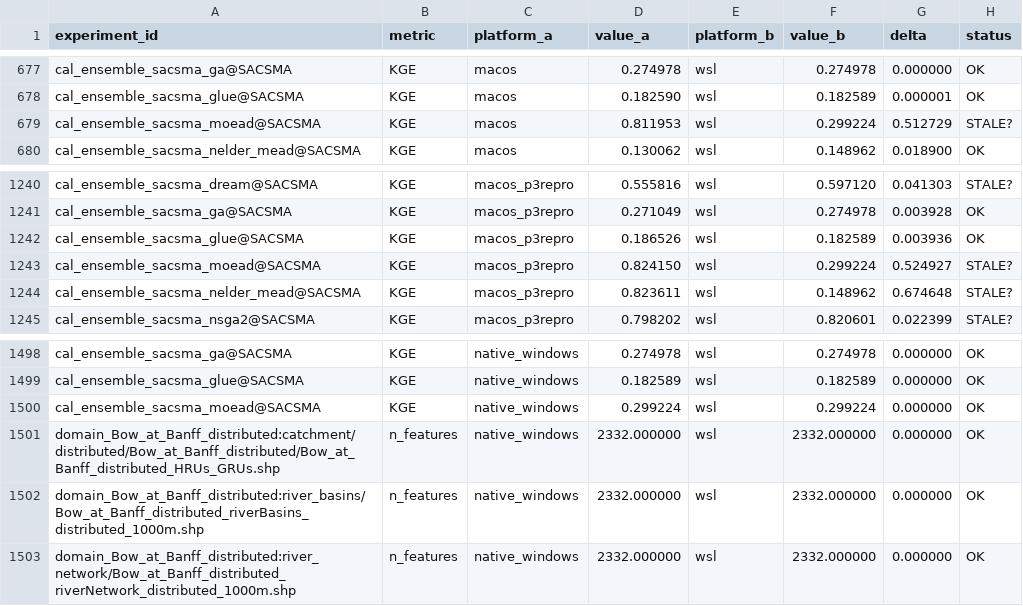
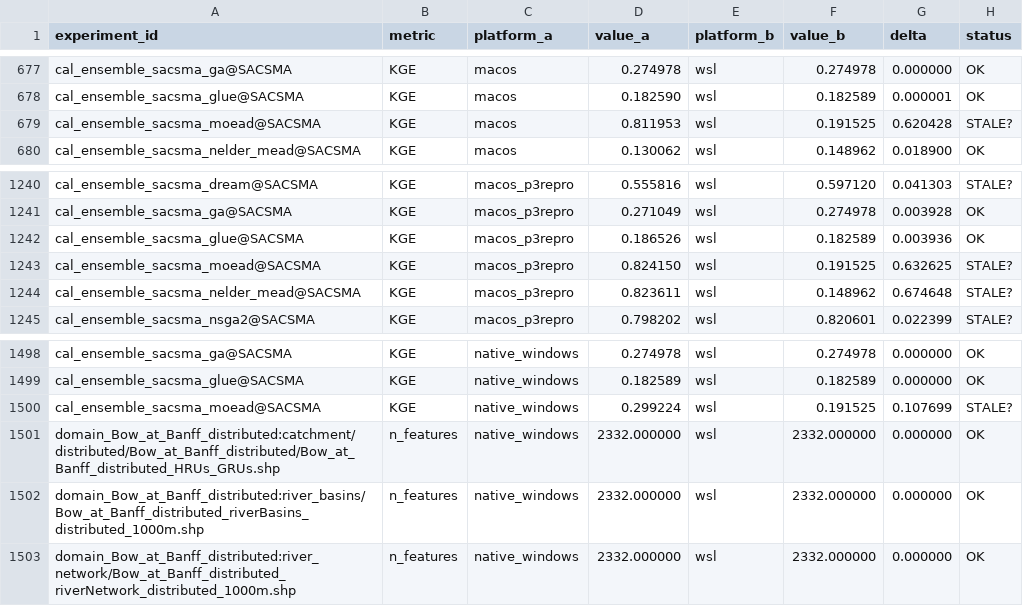
Before and after one commit to DarriEy/SYMFLUENCE, a CSV file: examples/paper_case_studies/repro_status/comparison.csv, drawn as a sheet; only a part is shown, gaps mark what is left out.

```diff
--- a/examples/paper_case_studies/repro_status/comparison.csv
+++ b/examples/paper_case_studies/repro_status/comparison.csv
@@ -678,3 +678,3 @@ cal_ensemble_sacsma_ga@SACSMA,KGE,macos,0.274978,wsl,0.274978,0.000000,OK
 cal_ensemble_sacsma_glue@SACSMA,KGE,macos,0.182590,wsl,0.182589,0.000001,OK
-cal_ensemble_sacsma_moead@SACSMA,KGE,macos,0.811953,wsl,0.299224,0.512729,STALE?
+cal_ensemble_sacsma_moead@SACSMA,KGE,macos,0.811953,wsl,0.191525,0.620428,STALE?
 cal_ensemble_sacsma_nelder_mead@SACSMA,KGE,macos,0.130062,wsl,0.148962,0.018900,OK
@@ -1242,3 +1242,3 @@ cal_ensemble_sacsma_ga@SACSMA,KGE,macos_p3repro,0.271049,wsl,0.274978,0.003928,O
 cal_ensemble_sacsma_glue@SACSMA,KGE,macos_p3repro,0.186526,wsl,0.182589,0.003936,OK
-cal_ensemble_sacsma_moead@SACSMA,KGE,macos_p3repro,0.824150,wsl,0.299224,0.524927,STALE?
+cal_ensemble_sacsma_moead@SACSMA,KGE,macos_p3repro,0.824150,wsl,0.191525,0.632625,STALE?
 cal_ensemble_sacsma_nelder_mead@SACSMA,KGE,macos_p3repro,0.823611,wsl,0.148962,0.674648,STALE?
@@ -1499,3 +1499,3 @@ cal_ensemble_sacsma_ga@SACSMA,KGE,native_windows,0.274978,wsl,0.274978,0.000000,
 cal_ensemble_sacsma_glue@SACSMA,KGE,native_windows,0.182589,wsl,0.182589,0.000000,OK
-cal_ensemble_sacsma_moead@SACSMA,KGE,native_windows,0.299224,wsl,0.299224,0.000000,OK
+cal_ensemble_sacsma_moead@SACSMA,KGE,native_windows,0.299224,wsl,0.191525,0.107699,STALE?
 domain_Bow_at_Banff_distributed:catchment/distributed/Bow_at_Banff_distributed/Bow_at_Banff_distributed_HRUs_GRUs.shp,n_features,native_windows,2332.000000,wsl,2332.000000,0.000000,OK
```
Also changed, not shown: examples/paper_case_studies/repro_status/metrics_wsl.csv.
